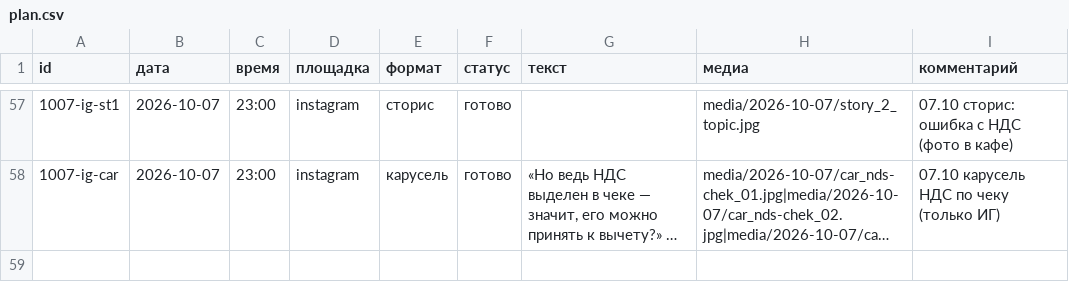
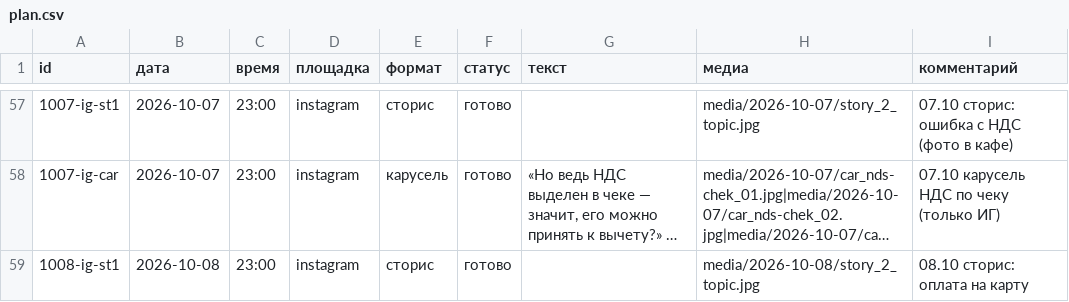
Before and after one commit to pavlik10011991-commits/avtoposter, a CSV file: plan.csv, drawn as a sheet; only a part is shown, gaps mark what is left out; long unchanged cells end in …; the diff covers the shown part only; the diff names each change by its address in the sheet, - before the commit and + after, or states it on an @@ line.

Commit message:
Add files via upload

```diff
--- a/plan.csv
+++ b/plan.csv
+row 59: 1008-ig-st1 | 2026-10-08 | 23:00 | instagram | сторис | готово |  | media/2026-10-08/story_2_topic.jpg | 08.10 сторис: оплата на карту
```
Also changed, not shown: 1 added row elsewhere in this file.
